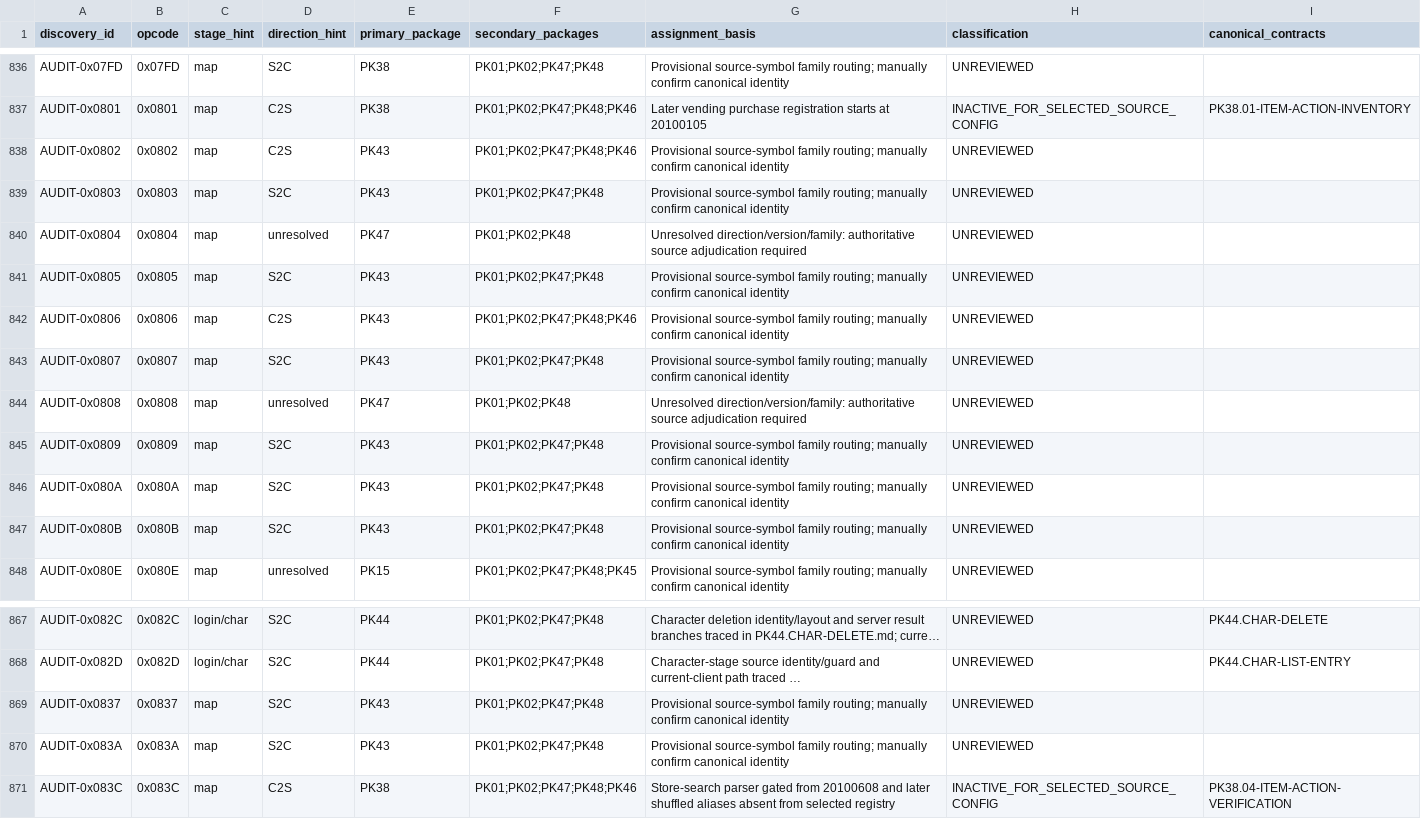
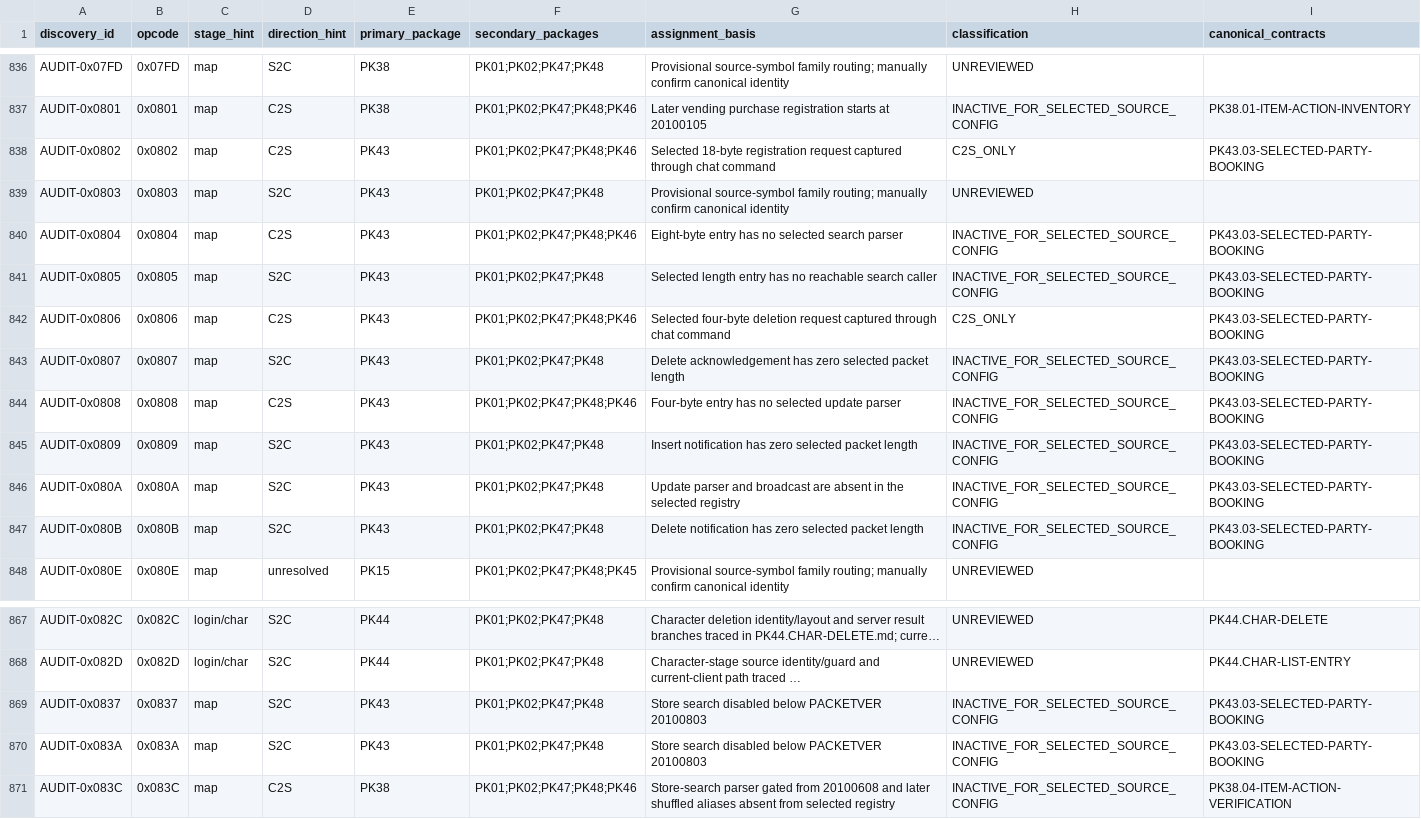
Before and after one commit to Sziadan/open-midgard, a CSV file: docs/packets/coverage.csv, drawn as a sheet; only a part is shown, gaps mark what is left out; long unchanged cells end in …; the diff names each change by its address in the sheet, - before the commit and + after, or states it on an @@ line.

Commit message:
packet(PK43.03): connect selected early party booking

```diff
--- a/docs/packets/coverage.csv
+++ b/docs/packets/coverage.csv
-G838 (assignment_basis): Provisional source-symbol family routing; manually confirm canonical identity
+G838 (assignment_basis): Selected 18-byte registration request captured through chat command
-H838 (classification): UNREVIEWED
+H838 (classification): C2S_ONLY
-I838 (canonical_contracts): (empty)
+I838 (canonical_contracts): PK43.03-SELECTED-PARTY-BOOKING
-D840 (direction_hint): unresolved
+D840 (direction_hint): C2S
-E840 (primary_package): PK47
+E840 (primary_package): PK43
-F840 (secondary_packages): PK01;PK02;PK48
+F840 (secondary_packages): PK01;PK02;PK47;PK48;PK46
-G840 (assignment_basis): Unresolved direction/version/family: authoritative source adjudication required
+G840 (assignment_basis): Eight-byte entry has no selected search parser
-H840:H841 (classification): UNREVIEWED
+H840:H841 (classification): INACTIVE_FOR_SELECTED_SOURCE_CONFIG
-I840:I847 (canonical_contracts): (empty)
+I840:I847 (canonical_contracts): PK43.03-SELECTED-PARTY-BOOKING
-G841 (assignment_basis): Provisional source-symbol family routing; manually confirm canonical identity
+G841 (assignment_basis): Selected length entry has no reachable search caller
-G842 (assignment_basis): Provisional source-symbol family routing; manually confirm canonical identity
+G842 (assignment_basis): Selected four-byte deletion request captured through chat command
-H842 (classification): UNREVIEWED
+H842 (classification): C2S_ONLY
-G843 (assignment_basis): Provisional source-symbol family routing; manually confirm canonical identity
+G843 (assignment_basis): Delete acknowledgement has zero selected packet length
-H843:H847 (classification): UNREVIEWED
+H843:H847 (classification): INACTIVE_FOR_SELECTED_SOURCE_CONFIG
-D844 (direction_hint): unresolved
+D844 (direction_hint): C2S
-E844 (primary_package): PK47
+E844 (primary_package): PK43
-F844 (secondary_packages): PK01;PK02;PK48
+F844 (secondary_packages): PK01;PK02;PK47;PK48;PK46
-G844 (assignment_basis): Unresolved direction/version/family: authoritative source adjudication required
+G844 (assignment_basis): Four-byte entry has no selected update parser
-G845 (assignment_basis): Provisional source-symbol family routing; manually confirm canonical identity
+G845 (assignment_basis): Insert notification has zero selected packet length
-G846 (assignment_basis): Provisional source-symbol family routing; manually confirm canonical identity
+G846 (assignment_basis): Update parser and broadcast are absent in the selected registry
-G847 (assignment_basis): Provisional source-symbol family routing; manually confirm canonical identity
+G847 (assignment_basis): Delete notification has zero selected packet length
-G869:G870 (assignment_basis): Provisional source-symbol family routing; manually confirm canonical identity
+G869:G870 (assignment_basis): Store search disabled below PACKETVER 20100803
-H869:H870 (classification): UNREVIEWED
+H869:H870 (classification): INACTIVE_FOR_SELECTED_SOURCE_CONFIG
-I869:I870 (canonical_contracts): (empty)
+I869:I870 (canonical_contracts): PK43.03-SELECTED-PARTY-BOOKING
```
Also changed, not shown: docs/packet-audit/inventory.csv, 13 other files.
